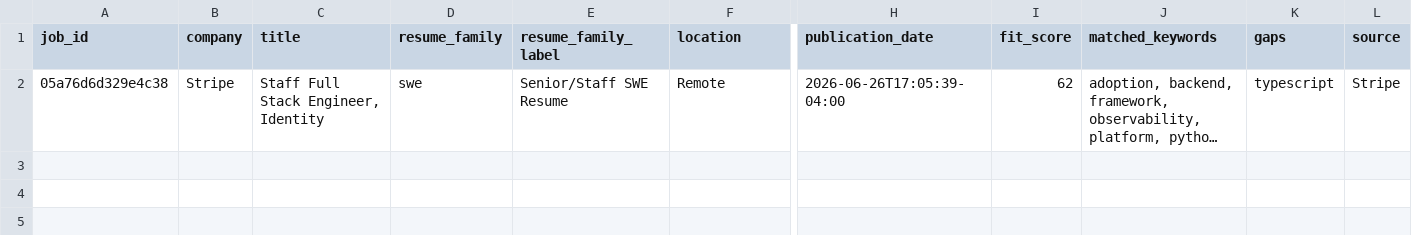
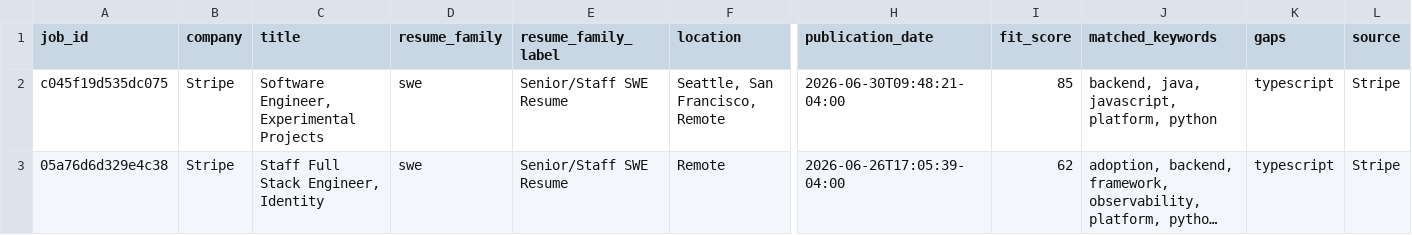
Before and after one commit to pavanbhat/job_application_scheduler, a CSV file: docs/data/jobs.csv, drawn as a sheet; only a part is shown, gaps mark what is left out; long unchanged cells end in …; rows hold the shown columns only; the diff names each change by its address in the sheet, - before the commit and + after, or states it on an @@ line.

```diff
--- a/docs/data/jobs.csv
+++ b/docs/data/jobs.csv
+row 2: c045f19d535dc075 | Stripe | Software Engineer, Experimental Projects | swe | Senior/Staff SWE Resume | Seattle, San Francisco, Remote | 2026-06-30T09:48:21-04:00 | 85 | backend, java, javascript, platform, python | typescript | Stripe
```
Also changed, not shown: 3 other files.
